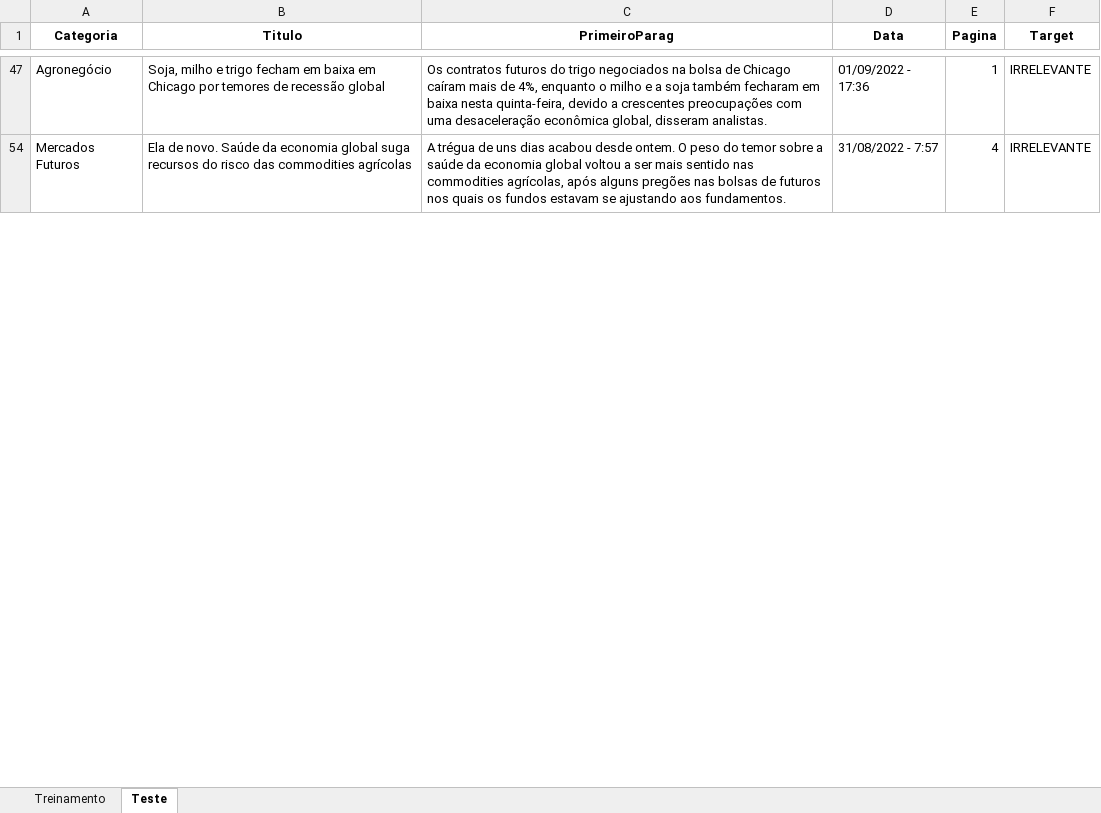
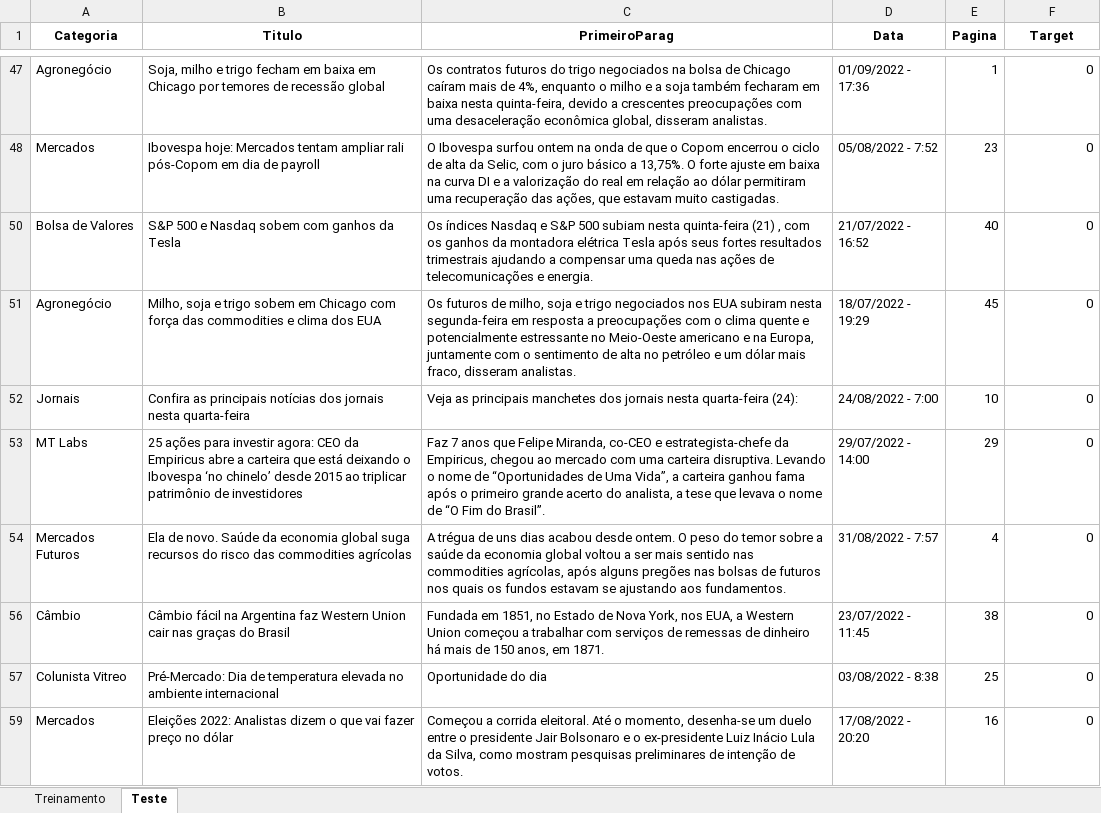
Before and after one commit to insper-classroom/22-2a-cd-p1-grupo_renatogp, an Excel workbook: data/dados.xlsx, sheet Teste, drawn as a sheet; only a part is shown, gaps mark what is left out; values as stored, in another font and other column widths than the file's, no borders; the diff covers the shown part only; the diff names each change by its address in the sheet, - before the commit and + after, or states it on an @@ line.

Commit message:
mudando nome dos targets

```diff
--- a/data/dados.xlsx (sheet Teste)
+++ b/data/dados.xlsx (sheet Teste)
-F47 (Target): IRRELEVANTE
+F47 (Target): 0
+row 48: Mercados | Ibovespa hoje: Mercados tentam ampliar rali pós-Copom em dia de payroll | O Ibovespa surfou ontem na onda de que o Copom encerrou o ciclo de alta da Selic, com o juro básico a 13,75%. O forte ajuste em baixa na curva DI e a valorização do real em relação ao dólar permitiram uma recuperação das ações, que estavam muito castigadas. | 05/08/2022 - 7:52 | 23 | 0
+row 50: Bolsa de Valores | S&P 500 e Nasdaq sobem com ganhos da Tesla | Os índices Nasdaq e S&P 500 subiam nesta quinta-feira (21) , com os ganhos da montadora elétrica Tesla após seus fortes resultados trimestrais ajudando a compensar uma queda nas ações de telecomunicações e energia. | 21/07/2022 - 16:52 | 40 | 0
+row 51: Agronegócio | Milho, soja e trigo sobem em Chicago com força das commodities e clima dos EUA | Os futuros de milho, soja e trigo negociados nos EUA subiram nesta segunda-feira em resposta a preocupações com o clima quente e potencialmente estressante no Meio-Oeste americano e na Europa, juntamente com o sentimento de alta no petróleo e um dólar mais fraco, disseram analistas. | 18/07/2022 - 19:29 | 45 | 0
+row 52: Jornais | Confira as principais notícias dos jornais nesta quarta-feira | Veja as principais manchetes dos jornais nesta quarta-feira (24): | 24/08/2022 - 7:00 | 10 | 0
+row 53: MT Labs | 25 ações para investir agora: CEO da Empiricus abre a carteira que está deixando o Ibovespa ‘no chinelo’ desde 2015 ao triplicar patrimônio de investidores | Faz 7 anos que Felipe Miranda, co-CEO e estrategista-chefe da Empiricus, chegou ao mercado com uma carteira disruptiva. Levando o nome de “Oportunidades de Uma Vida”, a carteira ganhou fama após o primeiro grande acerto do analista, a tese que levava o nome de “O Fim do Brasil”. | 29/07/2022 - 14:00 | 29 | 0
-F54 (Target): IRRELEVANTE
+F54 (Target): 0
+row 56: Câmbio | Câmbio fácil na Argentina faz Western Union cair nas graças do Brasil | Fundada em 1851, no Estado de Nova York, nos EUA, a Western Union começou a trabalhar com serviços de remessas de dinheiro há mais de 150 anos, em 1871. | 23/07/2022 - 11:45 | 38 | 0
+row 57: Colunista Vitreo | Pré-Mercado: Dia de temperatura elevada no ambiente internacional | Oportunidade do dia | 03/08/2022 - 8:38 | 25 | 0
+row 59: Mercados | Eleições 2022: Analistas dizem o que vai fazer preço no dólar | Começou a corrida eleitoral. Até o momento, desenha-se um duelo entre o presidente Jair Bolsonaro e o ex-presidente Luiz Inácio Lula da Silva, como mostram pesquisas preliminares de intenção de votos. | 17/08/2022 - 20:20 | 16 | 0
```
Also changed, not shown: 130 added rows, 4 removed rows, 9 edited cells and cell formats elsewhere in this sheet, sheet Treinamento, hidden cells.
